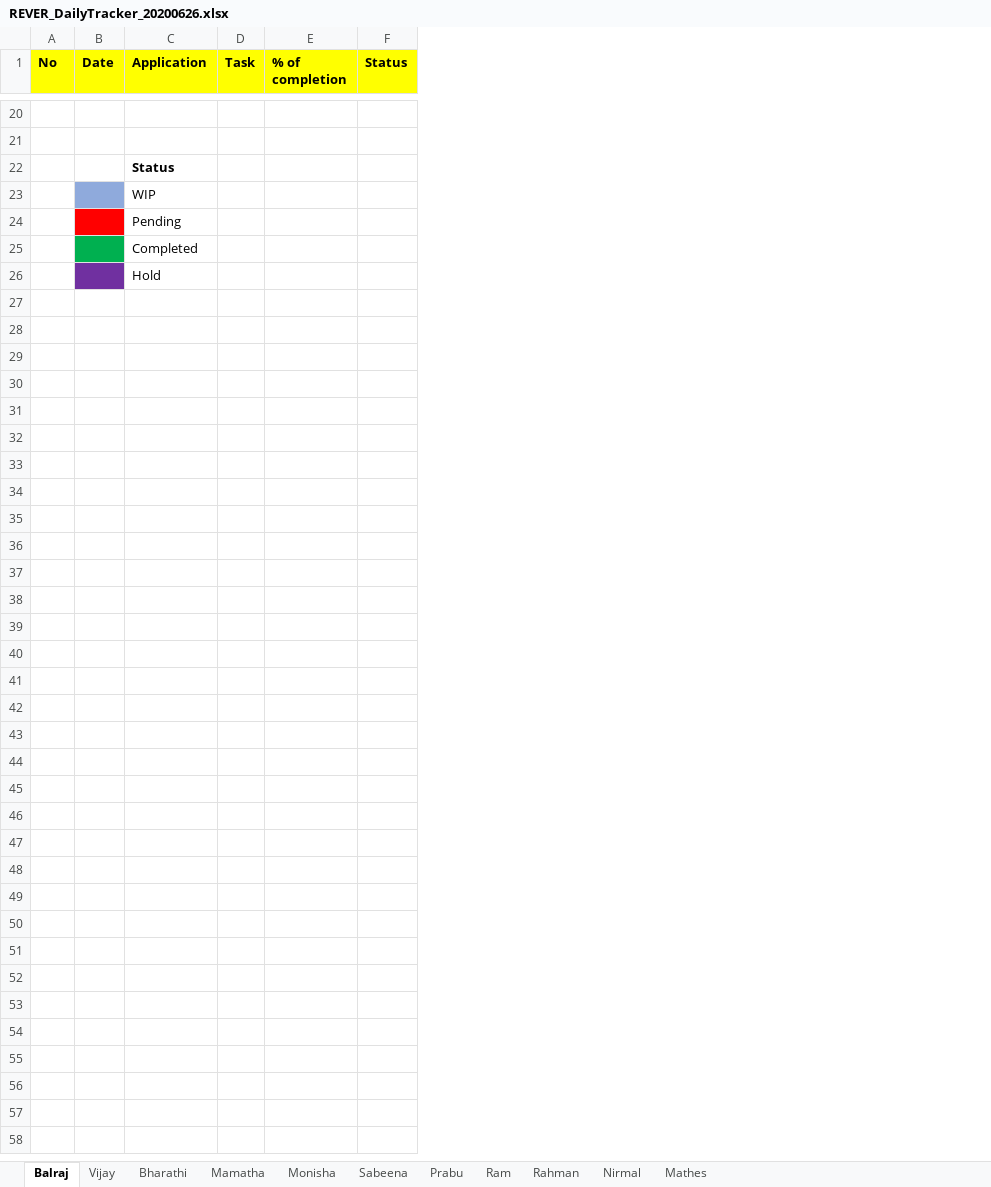
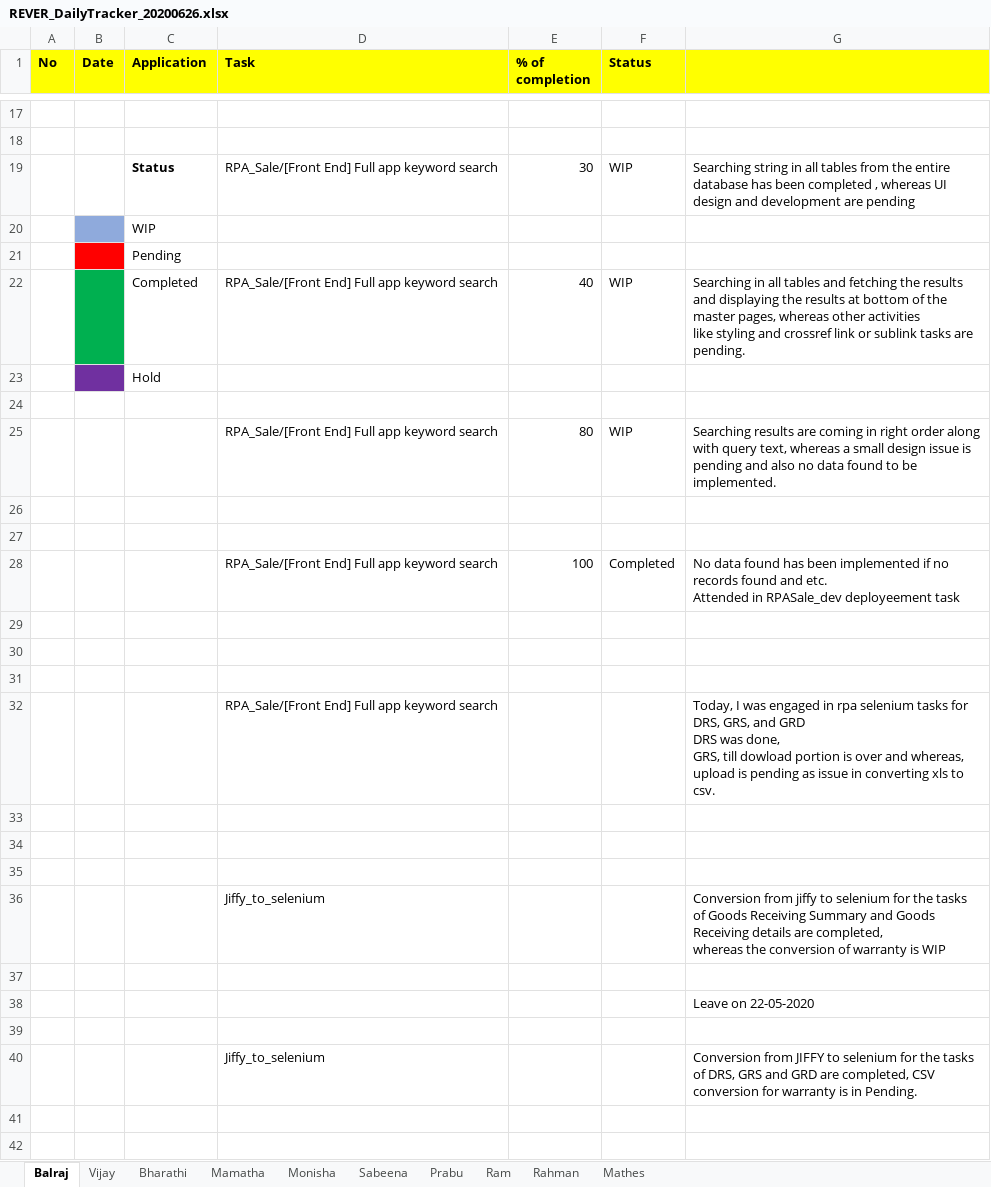
Before and after one commit to tcbalaji/DailyTracker, an Excel workbook: REVER_DailyTracker_20200626.xlsx, sheet Balraj, drawn as a sheet; only a part is shown, gaps mark what is left out; values as stored, in another font and other column widths than the file's, no borders; removed rows and columns are numbered as before the commit, all else as after; ↵ is a line break in a cell; the diff covers the shown part only; the diff names each change by its address in the sheet, - before the commit and + after, or states it on an @@ line.

Commit message:
Add files via upload

```diff
--- a/REVER_DailyTracker_20200626.xlsx (sheet Balraj)
+++ b/REVER_DailyTracker_20200626.xlsx (sheet Balraj)
-sheet tab: Nirmal
-column D (Task), empty
-column E (% of completion), empty
-column F (Status), empty
+column D (Task), rows 19-22: RPA_Sale/[Front End] Full app keyword search |  |  | RPA_Sale/[Front End] Full app keyword search
+column E (% of completion), rows 19-22: 30 |  |  | 40
+column F (Status), rows 19-22: WIP |  |  | WIP
+column G, rows 19-22: Searching string in all tables from the entire database has been completed , whereas UI design and development are pending |  |  | Searching in all tables and fetching the results and displaying the results at bottom of the master pages, whereas other activities ↵ like styling and crossref link or sublink tasks are pending.
+row 24: (empty)
+row 25:  |  |  | RPA_Sale/[Front End] Full app keyword search | 80 | WIP | Searching results are coming in right order along with query text, whereas a small design issue is pending and also no data found to be implemented.
+row 26: (empty)
+row 27: (empty)
+row 28:  |  |  | RPA_Sale/[Front End] Full app keyword search | 100 | Completed | No data found has been implemented if no records found and etc. ↵ Attended in RPASale_dev deployeement task
+row 29: (empty)
+row 30: (empty)
+row 31: (empty)
+row 32:  |  |  | RPA_Sale/[Front End] Full app keyword search |  |  | Today, I was engaged in rpa selenium tasks for DRS, GRS, and GRD ↵ DRS was done, ↵ GRS, till dowload portion is over and whereas, upload is pending as issue in converting xls to csv.
+row 33: (empty)
+row 34: (empty)
+row 35: (empty)
+row 36:  |  |  | Jiffy_to_selenium |  |  | Conversion from jiffy to selenium for the tasks of Goods Receiving Summary and Goods Receiving details are completed, ↵ whereas the conversion of warranty is WIP
+row 37: (empty)
+row 38:  |  |  |  |  |  | Leave on 22-05-2020
+row 39: (empty)
+row 40:  |  |  | Jiffy_to_selenium |  |  | Conversion from JIFFY to selenium for the tasks of DRS, GRS and GRD are completed, CSV conversion for warranty is in Pending.
+row 41: (empty)
+row 42: (empty)
```
Also changed, not shown: 78 added rows, 3 removed rows and 20 edited cells elsewhere in this sheet, sheet Monisha, sheet Bharathi, sheet Vijay.
